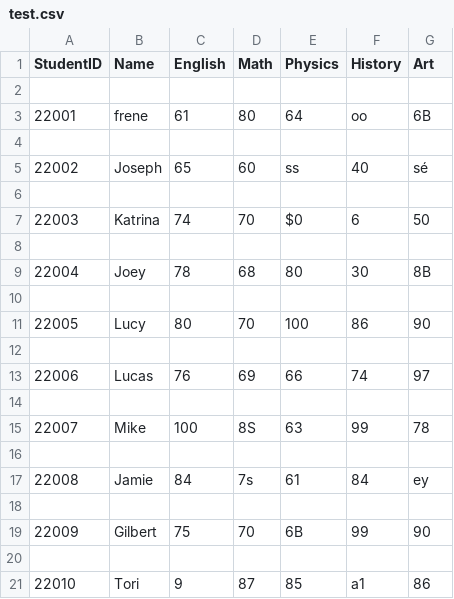
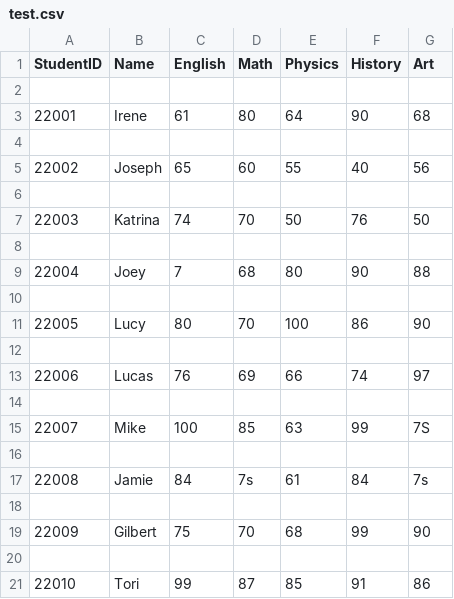
Before and after one commit to milonpabis/py-table, a CSV file: test.csv, drawn as a sheet; the diff names each change by its address in the sheet, - before the commit and + after, or states it on an @@ line.

Commit message:
tests1

```diff
--- a/test.csv
+++ b/test.csv
-B3 (Name): frene
+B3 (Name): Irene
-F3 (History): oo
+F3 (History): 90
-G3 (Art): 6B
+G3 (Art): 68
-E5 (Physics): ss
+E5 (Physics): 55
-G5 (Art): sé
+G5 (Art): 56
-E7 (Physics): $0
+E7 (Physics): 50
-F7 (History): 6
+F7 (History): 76
-C9 (English): 78
+C9 (English): 7
-F9 (History): 30
+F9 (History): 90
-G9 (Art): 8B
+G9 (Art): 88
-D15 (Math): 8S
+D15 (Math): 85
-G15 (Art): 78
+G15 (Art): 7S
-G17 (Art): ey
+G17 (Art): 7s
-E19 (Physics): 6B
+E19 (Physics): 68
-C21 (English): 9
+C21 (English): 99
-F21 (History): a1
+F21 (History): 91
```
Also changed, not shown: 2 other files.
